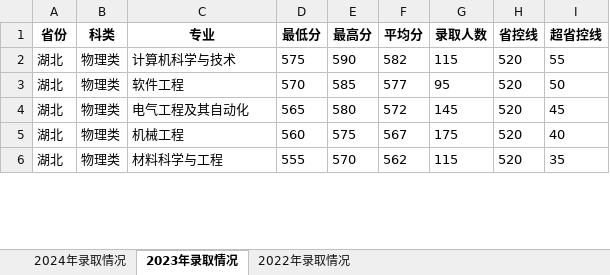
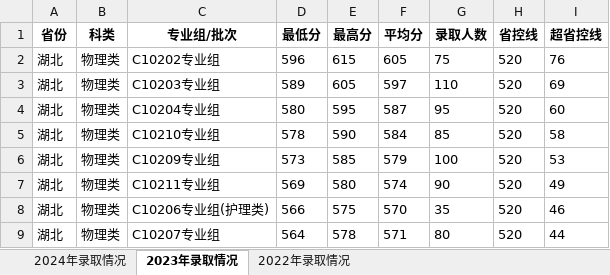
Before and after one commit to edwardwonggang/zhiyuantianbao, an Excel workbook: 各省各高校近三年录取情况/湖北/武汉科技大学近三年录取情况.xlsx, sheet 2023年录取情况, drawn as a sheet; only a part is shown; values as stored, in another font and other column widths than the file's, no borders; addresses are those after the commit; the diff covers the shown part only; the diff names each change by its address in the sheet, - before the commit and + after, or states it on an @@ line.

```diff
--- a/各省各高校近三年录取情况/湖北/武汉科技大学近三年录取情况.xlsx (sheet 2023年录取情况)
+++ b/各省各高校近三年录取情况/湖北/武汉科技大学近三年录取情况.xlsx (sheet 2023年录取情况)
-C1: 专业
+C1: 专业组/批次
+row 2: 湖北 | 物理类 | C10202专业组 | 596 | 615 | 605 | 75 | 520 | 76
+row 3: 湖北 | 物理类 | C10203专业组 | 589 | 605 | 597 | 110 | 520 | 69
+row 4: 湖北 | 物理类 | C10204专业组 | 580 | 595 | 587 | 95 | 520 | 60
-C5 (专业组/批次): 计算机科学与技术
+C5 (专业组/批次): C10210专业组
-D5 (最低分): 575
+D5 (最低分): 578
-F5 (平均分): 582
+F5 (平均分): 584
-G5 (录取人数): 115
+G5 (录取人数): 85
-I5 (超省控线): 55
+I5 (超省控线): 58
-C6 (专业组/批次): 软件工程
+C6 (专业组/批次): C10209专业组
-D6 (最低分): 570
+D6 (最低分): 573
-F6 (平均分): 577
+F6 (平均分): 579
-G6 (录取人数): 95
+G6 (录取人数): 100
-I6 (超省控线): 50
+I6 (超省控线): 53
-C7 (专业组/批次): 电气工程及其自动化
+C7 (专业组/批次): C10211专业组
-D7 (最低分): 565
+D7 (最低分): 569
-F7 (平均分): 572
+F7 (平均分): 574
-G7 (录取人数): 145
+G7 (录取人数): 90
-I7 (超省控线): 45
+I7 (超省控线): 49
-C8 (专业组/批次): 机械工程
+C8 (专业组/批次): C10206专业组(护理类)
-D8 (最低分): 560
+D8 (最低分): 566
-F8 (平均分): 567
+F8 (平均分): 570
-G8 (录取人数): 175
+G8 (录取人数): 35
-I8 (超省控线): 40
+I8 (超省控线): 46
-C9 (专业组/批次): 材料科学与工程
+C9 (专业组/批次): C10207专业组
-D9 (最低分): 555
+D9 (最低分): 564
-E9 (最高分): 570
+E9 (最高分): 578
-F9 (平均分): 562
+F9 (平均分): 571
-G9 (录取人数): 115
+G9 (录取人数): 80
-I9 (超省控线): 35
+I9 (超省控线): 44
```
Also changed, not shown: 9 added rows, 10 removed rows and 72 edited cells elsewhere in this sheet, sheet 2024年录取情况, sheet 2022年录取情况, 5 other files.
